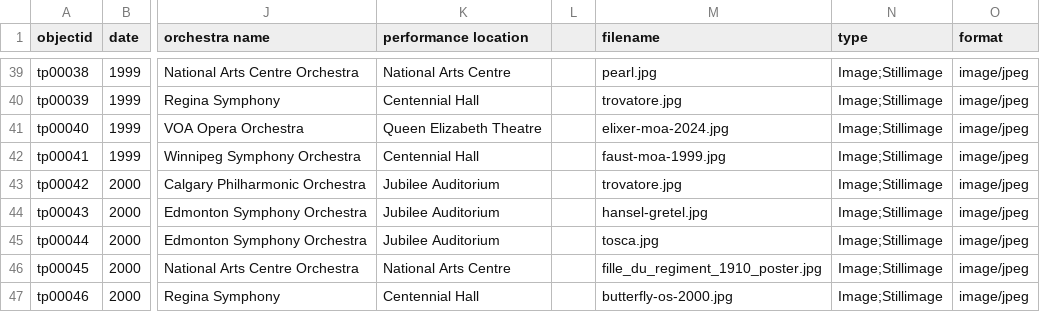
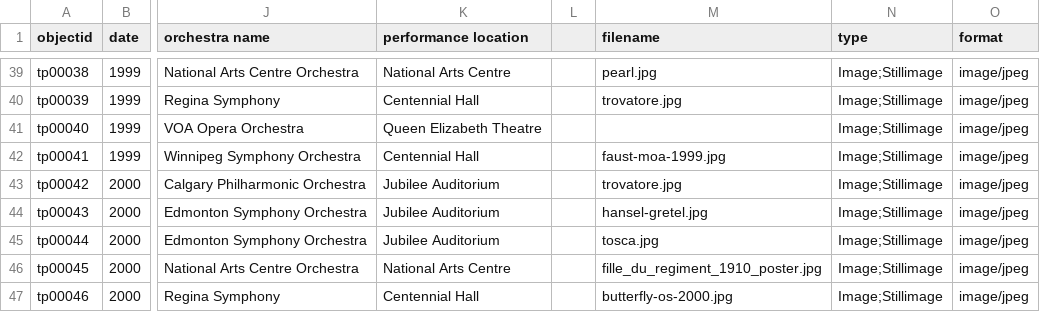
Before and after one commit to Bibliojo/Ty-Paterson, a CSV file: _data/ty-opera-covers.csv, drawn as a sheet; only a part is shown, gaps mark what is left out; the diff names each change by its address in the sheet, - before the commit and + after, or states it on an @@ line.

```diff
--- a/_data/ty-opera-covers.csv
+++ b/_data/ty-opera-covers.csv
-M41 (filename): elixer-moa-2024.jpg
+M41 (filename): (empty)
```
